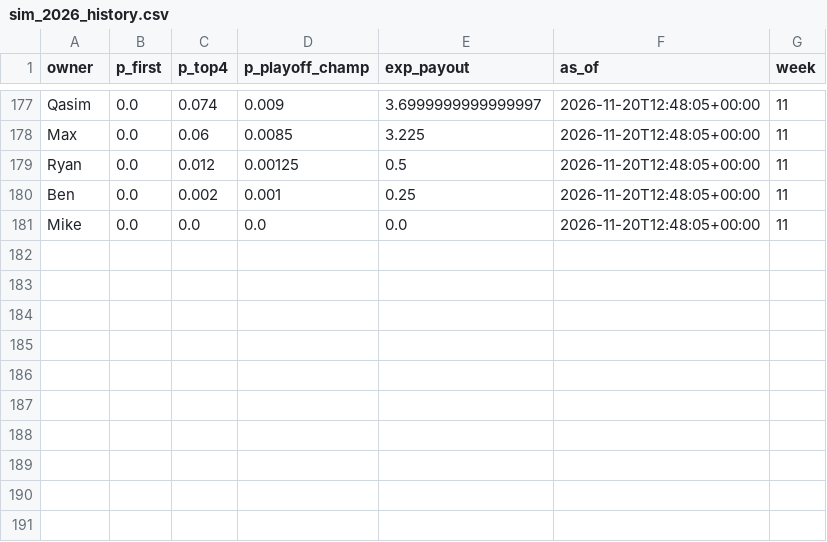
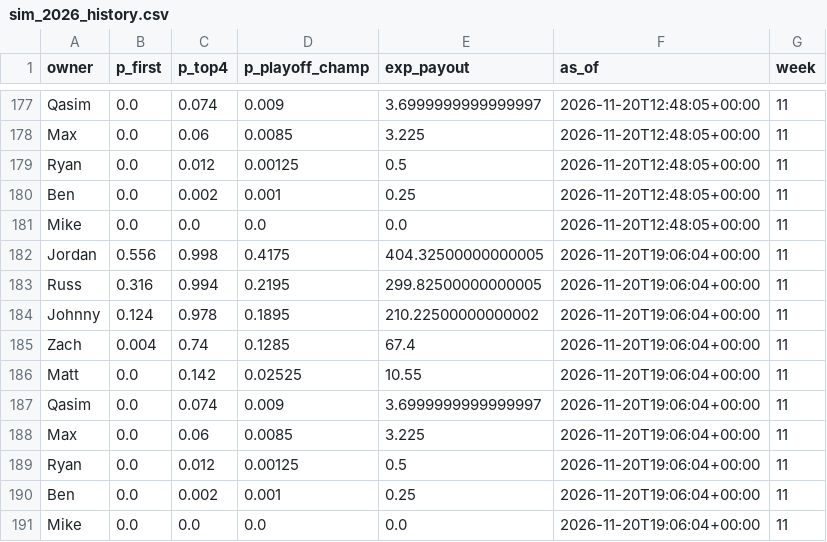
Before and after one commit to jdant19/dynasty-front-office, a CSV file: data/processed/sim_2026_history.csv, drawn as a sheet; only a part is shown, gaps mark what is left out.

```diff
--- a/data/processed/sim_2026_history.csv
+++ b/data/processed/sim_2026_history.csv
@@ -181 +181,11 @@ Ben,0.0,0.002,0.001,0.25,2026-11-20T12:48:05+00:00,11
 Mike,0.0,0.0,0.0,0.0,2026-11-20T12:48:05+00:00,11
+Jordan,0.556,0.998,0.4175,404.32500000000005,2026-11-20T19:06:04+00:00,11
+Russ,0.316,0.994,0.2195,299.82500000000005,2026-11-20T19:06:04+00:00,11
+Johnny,0.124,0.978,0.1895,210.22500000000002,2026-11-20T19:06:04+00:00,11
+Zach,0.004,0.74,0.1285,67.4,2026-11-20T19:06:04+00:00,11
+Matt,0.0,0.142,0.02525,10.55,2026-11-20T19:06:04+00:00,11
+Qasim,0.0,0.074,0.009,3.6999999999999997,2026-11-20T19:06:04+00:00,11
+Max,0.0,0.06,0.0085,3.225,2026-11-20T19:06:04+00:00,11
+Ryan,0.0,0.012,0.00125,0.5,2026-11-20T19:06:04+00:00,11
+Ben,0.0,0.002,0.001,0.25,2026-11-20T19:06:04+00:00,11
+Mike,0.0,0.0,0.0,0.0,2026-11-20T19:06:04+00:00,11
```
Also changed, not shown: data/processed/decide_deadline_targets.csv, data/processed/decide_lineup_w11.csv, 16 other files.
